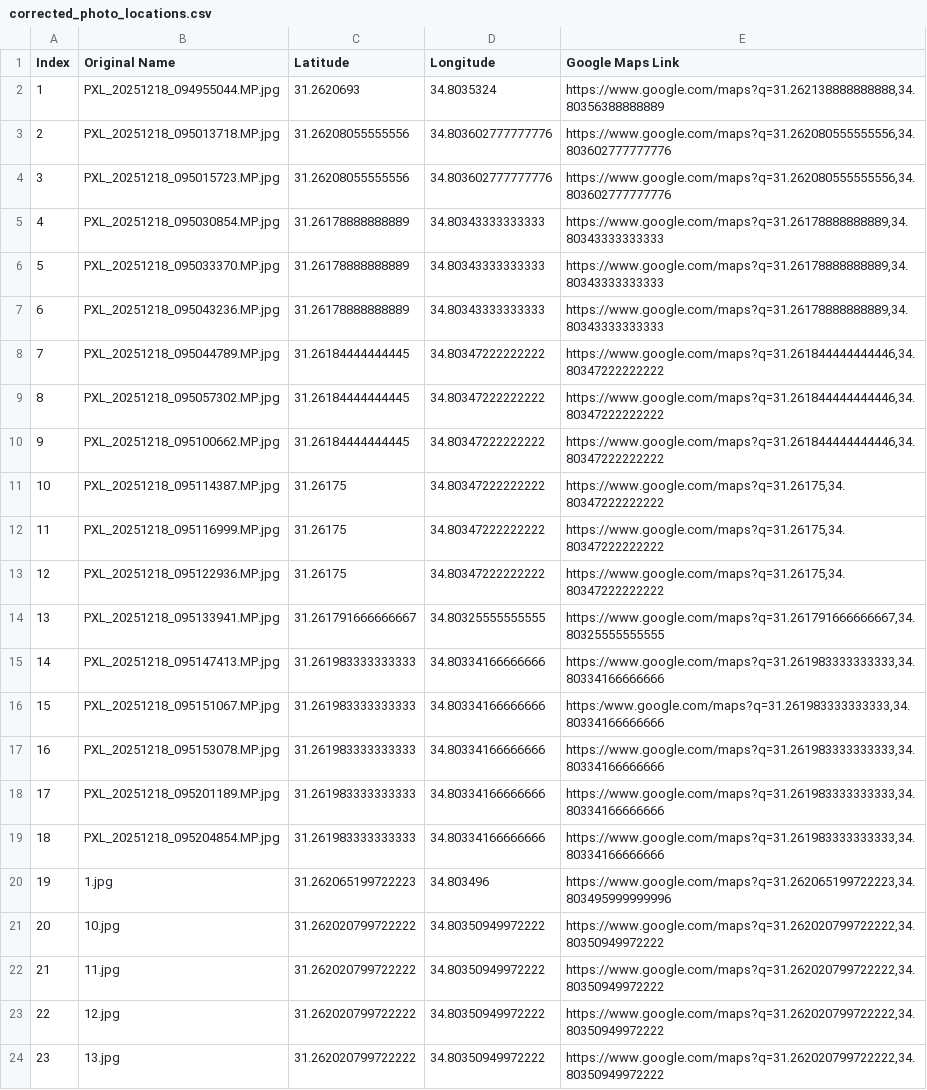
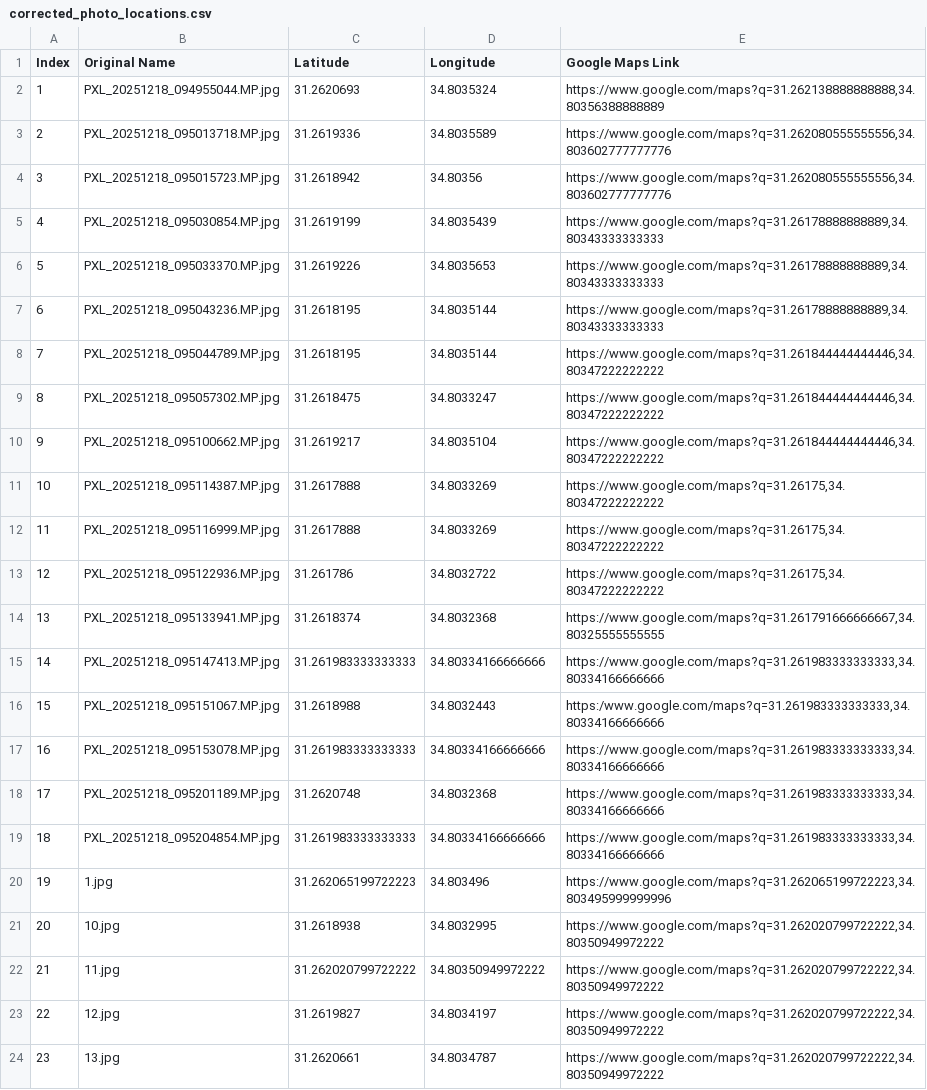
Before and after one commit to yachilT/Image2GPS-Deep, a CSV file: data/corrected_photo_locations.csv, drawn as a sheet; only a part is shown; the diff covers the shown part only.

```diff
--- a/data/corrected_photo_locations.csv
+++ b/data/corrected_photo_locations.csv
@@ -2,23 +2,23 @@ Index,Original Name,Latitude,Longitude,Google Maps Link
 1,PXL_20251218_094955044.MP.jpg,31.2620693,34.8035324,"https://www.google.com/maps?q=31.262138888888888,34.80356388888889"
-2,PXL_20251218_095013718.MP.jpg,31.26208055555556,34.803602777777776,"https://www.google.com/maps?q=31.262080555555556,34.803602777777776"
-3,PXL_20251218_095015723.MP.jpg,31.26208055555556,34.803602777777776,"https://www.google.com/maps?q=31.262080555555556,34.803602777777776"
-4,PXL_20251218_095030854.MP.jpg,31.26178888888889,34.80343333333333,"https://www.google.com/maps?q=31.26178888888889,34.80343333333333"
-5,PXL_20251218_095033370.MP.jpg,31.26178888888889,34.80343333333333,"https://www.google.com/maps?q=31.26178888888889,34.80343333333333"
-6,PXL_20251218_095043236.MP.jpg,31.26178888888889,34.80343333333333,"https://www.google.com/maps?q=31.26178888888889,34.80343333333333"
-7,PXL_20251218_095044789.MP.jpg,31.26184444444445,34.80347222222222,"https://www.google.com/maps?q=31.261844444444446,34.80347222222222"
-8,PXL_20251218_095057302.MP.jpg,31.26184444444445,34.80347222222222,"https://www.google.com/maps?q=31.261844444444446,34.80347222222222"
-9,PXL_20251218_095100662.MP.jpg,31.26184444444445,34.80347222222222,"https://www.google.com/maps?q=31.261844444444446,34.80347222222222"
-10,PXL_20251218_095114387.MP.jpg,31.26175,34.80347222222222,"https://www.google.com/maps?q=31.26175,34.80347222222222"
-11,PXL_20251218_095116999.MP.jpg,31.26175,34.80347222222222,"https://www.google.com/maps?q=31.26175,34.80347222222222"
-12,PXL_20251218_095122936.MP.jpg,31.26175,34.80347222222222,"https://www.google.com/maps?q=31.26175,34.80347222222222"
-13,PXL_20251218_095133941.MP.jpg,31.261791666666667,34.80325555555555,"https://www.google.com/maps?q=31.261791666666667,34.80325555555555"
+2,PXL_20251218_095013718.MP.jpg,31.2619336,34.8035589,"https://www.google.com/maps?q=31.262080555555556,34.803602777777776"
+3,PXL_20251218_095015723.MP.jpg,31.2618942,34.80356,"https://www.google.com/maps?q=31.262080555555556,34.803602777777776"
+4,PXL_20251218_095030854.MP.jpg,31.2619199,34.8035439,"https://www.google.com/maps?q=31.26178888888889,34.80343333333333"
+5,PXL_20251218_095033370.MP.jpg,31.2619226,34.8035653,"https://www.google.com/maps?q=31.26178888888889,34.80343333333333"
+6,PXL_20251218_095043236.MP.jpg,31.2618195,34.8035144,"https://www.google.com/maps?q=31.26178888888889,34.80343333333333"
+7,PXL_20251218_095044789.MP.jpg,31.2618195,34.8035144,"https://www.google.com/maps?q=31.261844444444446,34.80347222222222"
+8,PXL_20251218_095057302.MP.jpg,31.2618475,34.8033247,"https://www.google.com/maps?q=31.261844444444446,34.80347222222222"
+9,PXL_20251218_095100662.MP.jpg,31.2619217,34.8035104,"https://www.google.com/maps?q=31.261844444444446,34.80347222222222"
+10,PXL_20251218_095114387.MP.jpg,31.2617888,34.8033269,"https://www.google.com/maps?q=31.26175,34.80347222222222"
+11,PXL_20251218_095116999.MP.jpg,31.2617888,34.8033269,"https://www.google.com/maps?q=31.26175,34.80347222222222"
+12,PXL_20251218_095122936.MP.jpg,31.261786,34.8032722,"https://www.google.com/maps?q=31.26175,34.80347222222222"
+13,PXL_20251218_095133941.MP.jpg,31.2618374,34.8032368,"https://www.google.com/maps?q=31.261791666666667,34.80325555555555"
 14,PXL_20251218_095147413.MP.jpg,31.261983333333333,34.80334166666666,"https://www.google.com/maps?q=31.261983333333333,34.80334166666666"
-15,PXL_20251218_095151067.MP.jpg,31.261983333333333,34.80334166666666,"https:/www.google.com/maps?q=31.261983333333333,34.80334166666666"
+15,PXL_20251218_095151067.MP.jpg,31.2618988,34.8032443,"https:/www.google.com/maps?q=31.261983333333333,34.80334166666666"
 16,PXL_20251218_095153078.MP.jpg,31.261983333333333,34.80334166666666,"https://www.google.com/maps?q=31.261983333333333,34.80334166666666"
-17,PXL_20251218_095201189.MP.jpg,31.261983333333333,34.80334166666666,"https://www.google.com/maps?q=31.261983333333333,34.80334166666666"
+17,PXL_20251218_095201189.MP.jpg,31.2620748,34.8032368,"https://www.google.com/maps?q=31.261983333333333,34.80334166666666"
 18,PXL_20251218_095204854.MP.jpg,31.261983333333333,34.80334166666666,"https://www.google.com/maps?q=31.261983333333333,34.80334166666666"
 19,1.jpg,31.262065199722223,34.803496,"https://www.google.com/maps?q=31.262065199722223,34.803495999999996"
-20,10.jpg,31.262020799722222,34.80350949972222,"https://www.google.com/maps?q=31.262020799722222,34.80350949972222"
+20,10.jpg,31.2618938,34.8032995,"https://www.google.com/maps?q=31.262020799722222,34.80350949972222"
 21,11.jpg,31.262020799722222,34.80350949972222,"https://www.google.com/maps?q=31.262020799722222,34.80350949972222"
-22,12.jpg,31.262020799722222,34.80350949972222,"https://www.google.com/maps?q=31.262020799722222,34.80350949972222"
-23,13.jpg,31.262020799722222,34.80350949972222,"https://www.google.com/maps?q=31.262020799722222,34.80350949972222"
+22,12.jpg,31.2619827,34.8034197,"https://www.google.com/maps?q=31.262020799722222,34.80350949972222"
+23,13.jpg,31.2620661,34.8034787,"https://www.google.com/maps?q=31.262020799722222,34.80350949972222"
```
Also changed, not shown: 146 edited cells elsewhere in this file, 2 other files.
